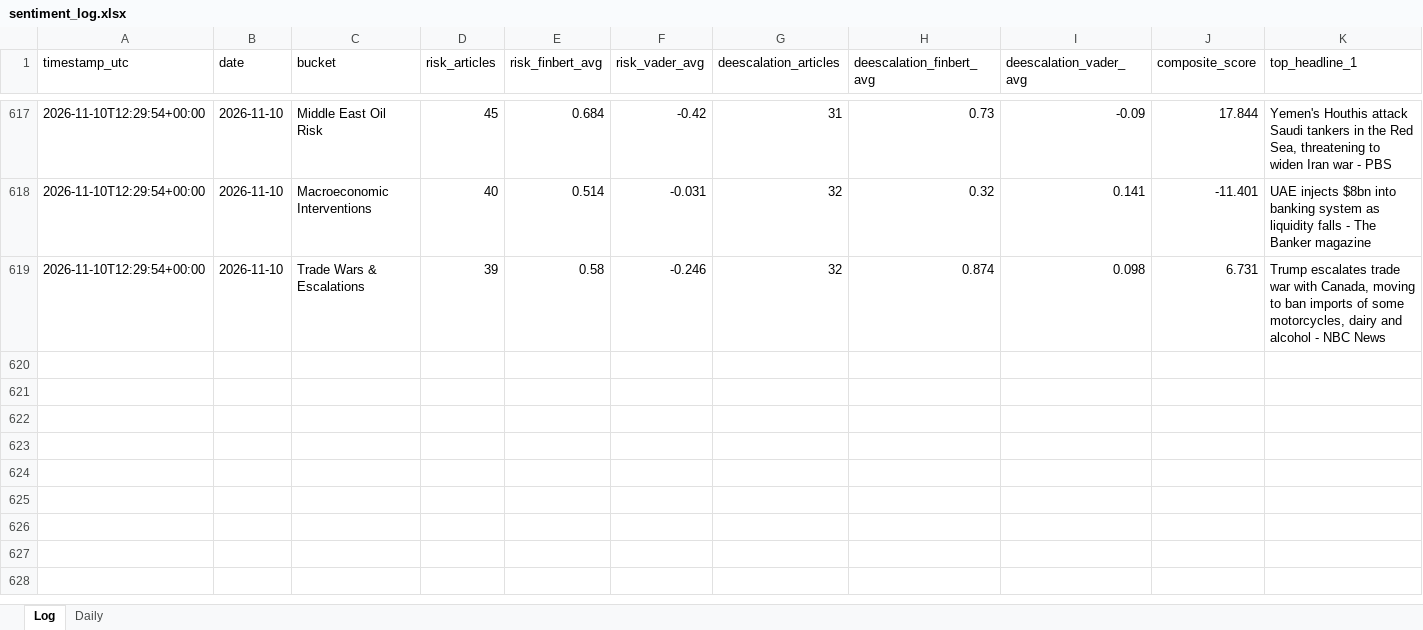
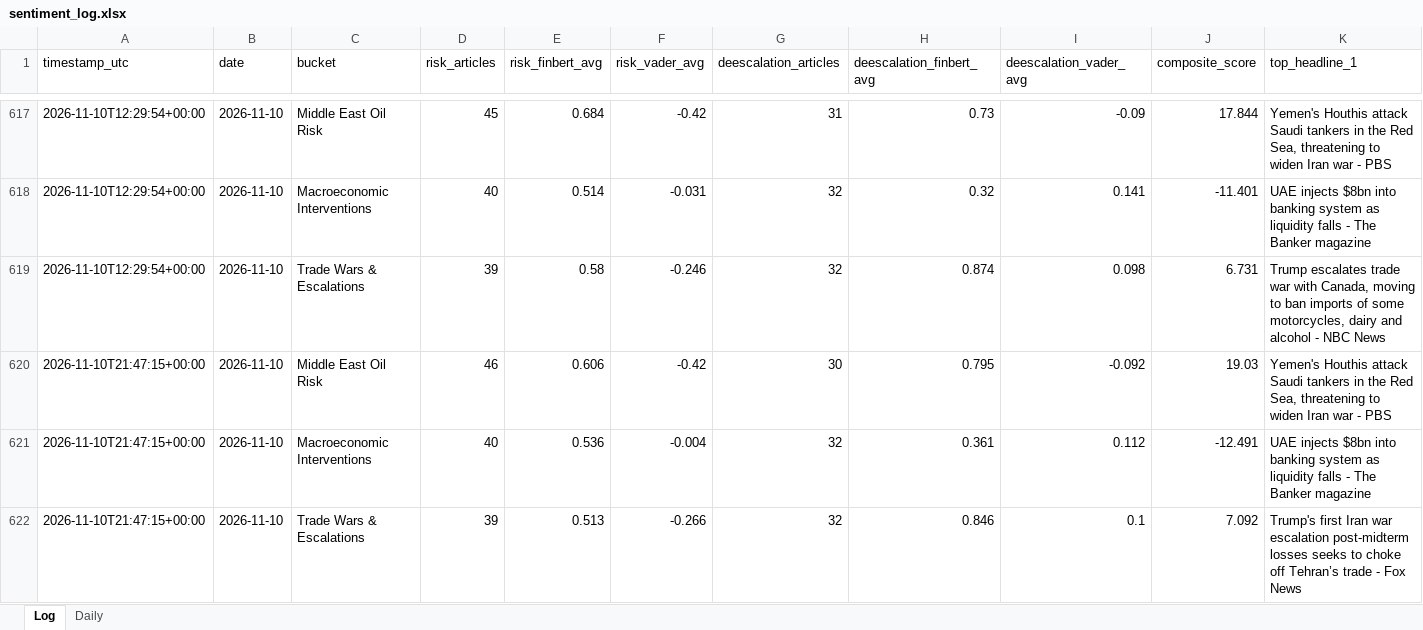
Before and after one commit to Jamesssurfer/CriticalNews_Sentiment, an Excel workbook: data/sentiment_log.xlsx, sheet Log, drawn as a sheet; only a part is shown, gaps mark what is left out; values as stored, in another font and other column widths than the file's, no borders; rows hold the shown columns only; the diff names each change by its address in the sheet, - before the commit and + after, or states it on an @@ line.

```diff
--- a/data/sentiment_log.xlsx (sheet Log)
+++ b/data/sentiment_log.xlsx (sheet Log)
+row 620: 2026-11-10T21:47:15+00:00 | 2026-11-10 | Middle East Oil Risk | 46 | 0.606 | -0.42 | 30 | 0.795 | -0.092 | 19.03 | Yemen's Houthis attack Saudi tankers in the Red Sea, threatening to widen Iran war - PBS
+row 621: 2026-11-10T21:47:15+00:00 | 2026-11-10 | Macroeconomic Interventions | 40 | 0.536 | -0.004 | 32 | 0.361 | 0.112 | -12.491 | UAE injects $8bn into banking system as liquidity falls - The Banker magazine
+row 622: 2026-11-10T21:47:15+00:00 | 2026-11-10 | Trade Wars & Escalations | 39 | 0.513 | -0.266 | 32 | 0.846 | 0.1 | 7.092 | Trump's first Iran war escalation post-midterm losses seeks to choke off Tehran’s trade - Fox News
```
Also changed, not shown: 1 other file.
